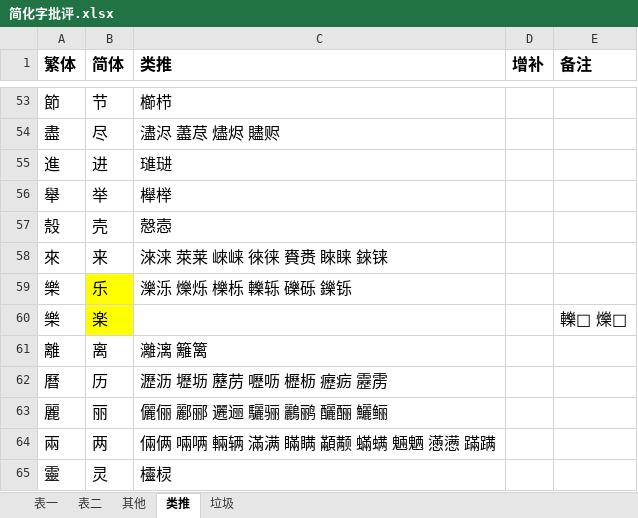
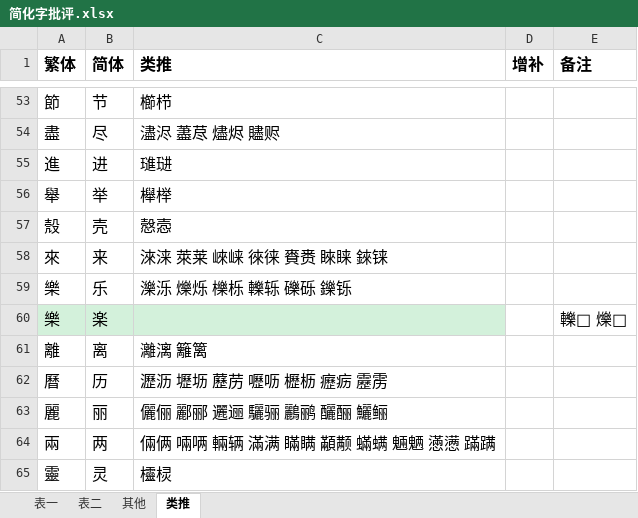
Before and after one commit to dec32/better-simp, an Excel workbook: 简化字批评.xlsx, sheet 类推, drawn as a sheet; only a part is shown, gaps mark what is left out; values as stored, in another font and other column widths than the file's, no borders; the diff covers the shown part only; the diff names each change by its address in the sheet, - before the commit and + after, or states it on an @@ line.

```diff
--- a/简化字批评.xlsx (sheet 类推)
+++ b/简化字批评.xlsx (sheet 类推)
-sheet tab: 垃圾
-B59 fill: #FFFF00
+B59 fill: none
-A60 fill: none
+A60 fill: #D3F1DB
-B60 fill: #FFFF00
+B60 fill: #D3F1DB
-C60 fill: none
+C60 fill: #D3F1DB
```
Also changed, not shown: 1 removed row, 4 edited cells and cell formats elsewhere in this sheet, sheet 其他, sheet 表一, sheet 表二.
